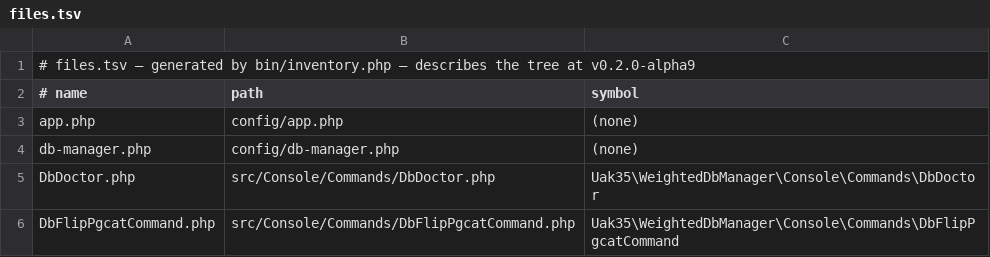
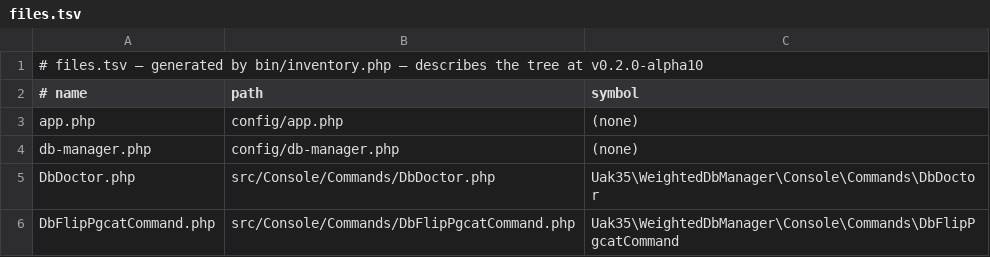
Before and after one commit to UAK-35/laravel-weighted-dbmanager, a TSV file: files.tsv, drawn as a sheet; only a part is shown.

```diff
--- a/files.tsv
+++ b/files.tsv
@@ -1,2 +1,2 @@
-# files.tsv — generated by bin/inventory.php — describes the tree at v0.2.0-alpha9
+# files.tsv — generated by bin/inventory.php — describes the tree at v0.2.0-alpha10
 # name	path	symbol
```
Also changed, not shown: methods.tsv, surface.tsv, 3 other files.
